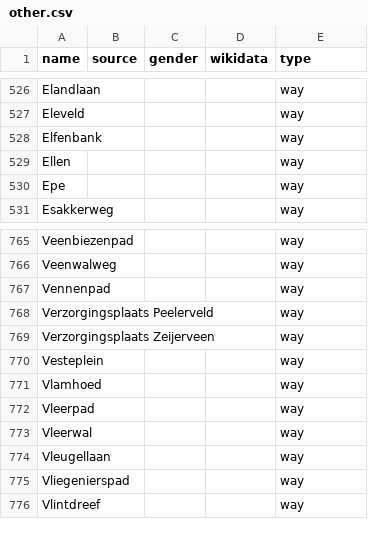
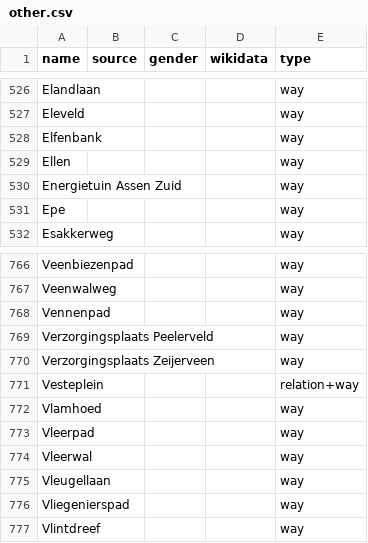
Before and after one commit to EqualStreetNames/equalstreetnames-assen, a CSV file: data/other.csv, drawn as a sheet; only a part is shown, gaps mark what is left out.

```diff
--- a/data/other.csv
+++ b/data/other.csv
@@ -529,2 +529,3 @@ Elfenbank,,,,way
 Ellen,,,,way
+"Energietuin Assen Zuid",,,,way
 Epe,,,,way
@@ -769,3 +770,3 @@ Vennenpad,,,,way
 "Verzorgingsplaats Zeijerveen",,,,way
-Vesteplein,,,,way
+Vesteplein,,,,relation+way
 Vlamhoed,,,,way
```
Also changed, not shown: 3 other files.
